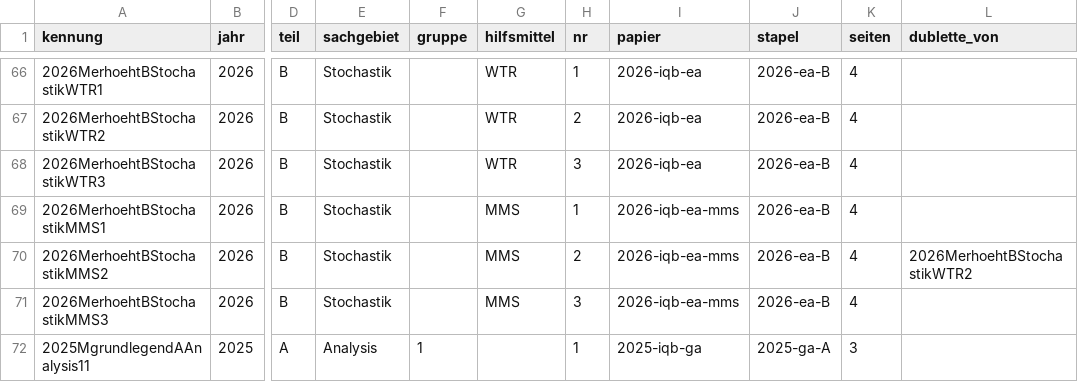
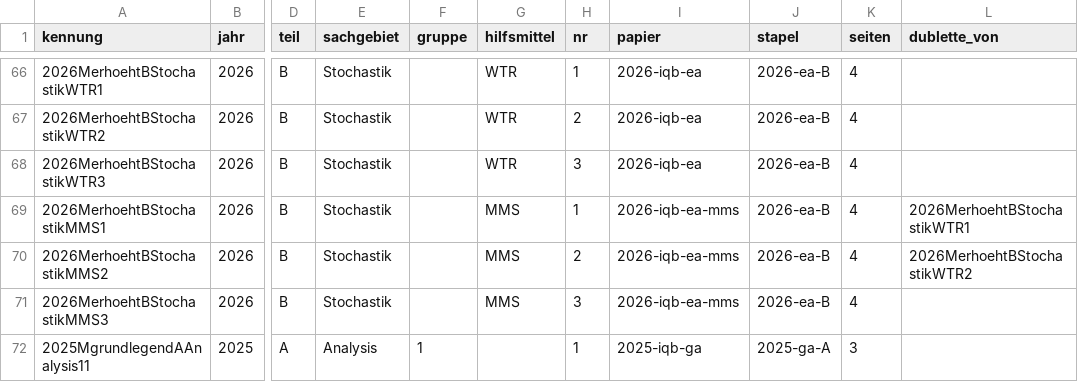
Before and after one commit to hz-0801/mathe-nachhilfe, a CSV file: iqb-quellen.csv, drawn as a sheet; only a part is shown, gaps mark what is left out; the diff names each change by its address in the sheet, - before the commit and + after, or states it on an @@ line.

```diff
--- a/iqb-quellen.csv
+++ b/iqb-quellen.csv
-L69 (dublette_von): (empty)
+L69 (dublette_von): 2026MerhoehtBStochastikWTR1
```
Also changed, not shown: 7 other files.
